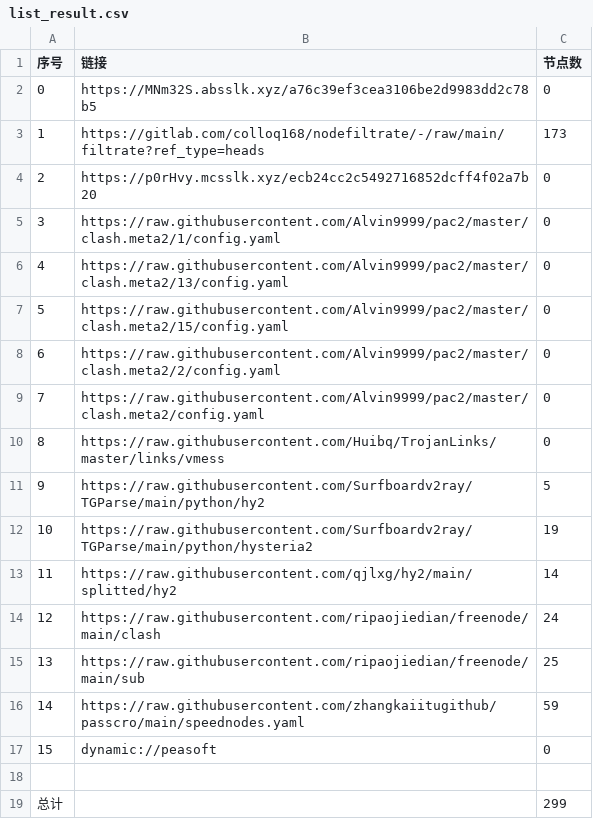
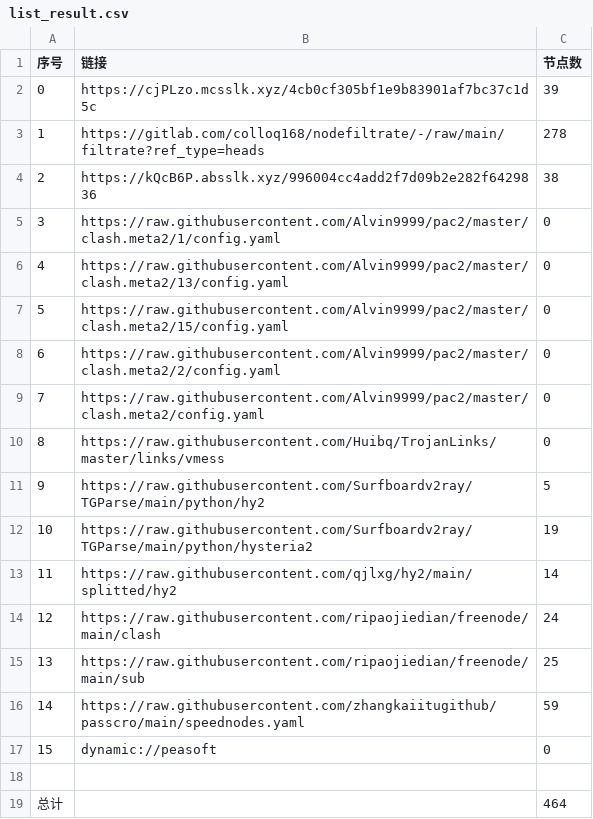
Before and after one commit to aee1996a/NoMoreWalls, a CSV file: list_result.csv, drawn as a sheet.

```diff
--- a/list_result.csv
+++ b/list_result.csv
@@ -1,5 +1,5 @@
 序号,链接,节点数
-0,https://MNm32S.absslk.xyz/a76c39ef3cea3106be2d9983dd2c78b5,0
-1,https://gitlab.com/colloq168/nodefiltrate/-/raw/main/filtrate?ref_type=heads,173
-2,https://p0rHvy.mcsslk.xyz/ecb24cc2c5492716852dcff4f02a7b20,0
+0,https://cjPLzo.mcsslk.xyz/4cb0cf305bf1e9b83901af7bc37c1d5c,39
+1,https://gitlab.com/colloq168/nodefiltrate/-/raw/main/filtrate?ref_type=heads,278
+2,https://kQcB6P.absslk.xyz/996004cc4add2f7d09b2e282f6429836,38
 3,https://raw.githubusercontent.com/Alvin9999/pac2/master/clash.meta2/1/config.yaml,0
@@ -18,2 +18,2 @@
 
-总计,,299
+总计,,464
```
Also changed, not shown: 31 other files.
